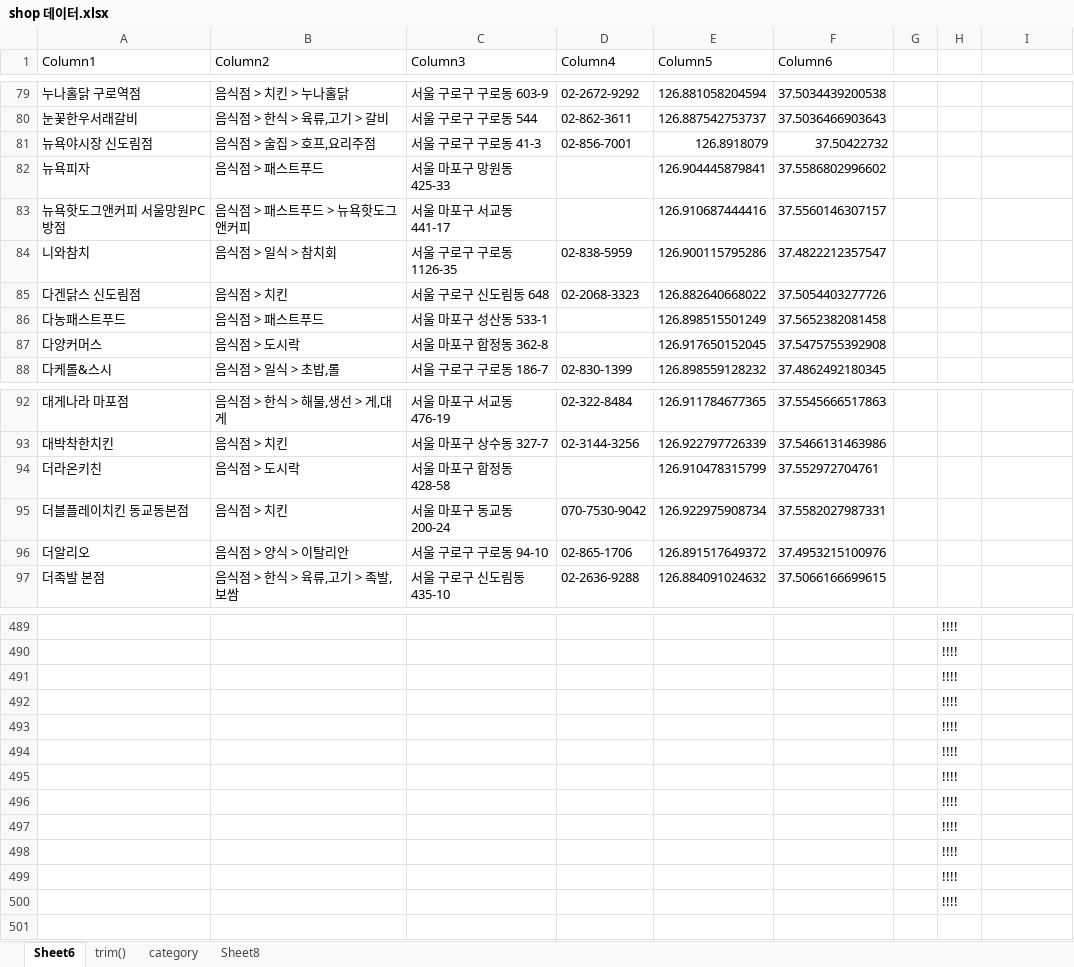
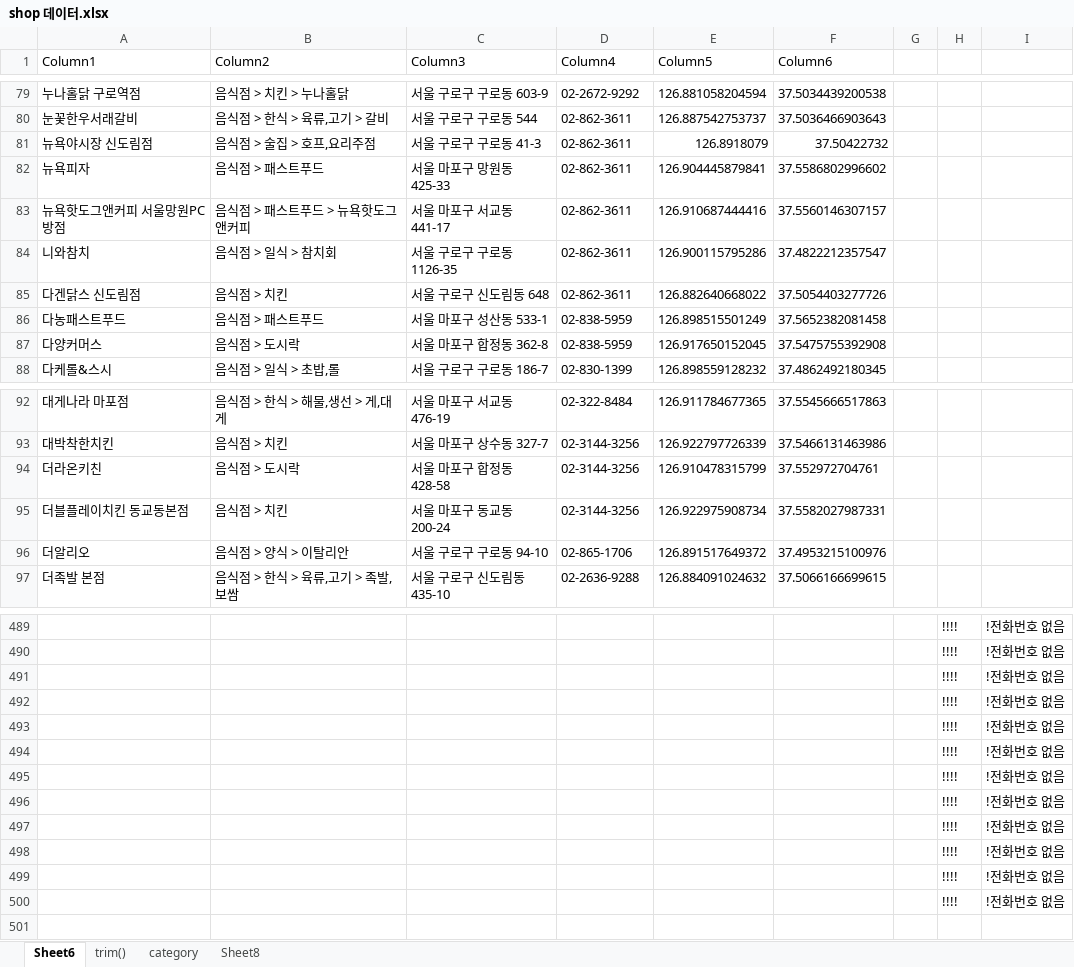
Before and after one commit to saisnoo/baemin03, an Excel workbook: 문서/shop 데이터.xlsx, sheet Sheet6, drawn as a sheet; only a part is shown, gaps mark what is left out; values as stored, in another font and other column widths than the file's, no borders; conditional formats and table styles not drawn; the diff covers the shown part only; the diff names each change by its address in the sheet, - before the commit and + after, or states it on an @@ line.

```diff
--- a/문서/shop 데이터.xlsx (sheet Sheet6)
+++ b/문서/shop 데이터.xlsx (sheet Sheet6)
-D81 (Column4): 02-856-7001
+D81 (Column4): 02-862-3611
-D82:D83 (Column4): (empty)
+D82:D83 (Column4): 02-862-3611
-D84 (Column4): 02-838-5959
+D84 (Column4): 02-862-3611
-D85 (Column4): 02-2068-3323
+D85 (Column4): 02-862-3611
-D86:D87 (Column4): (empty)
+D86:D87 (Column4): 02-838-5959
-D94 (Column4): (empty)
+D94 (Column4): 02-3144-3256
-D95 (Column4): 070-7530-9042
+D95 (Column4): 02-3144-3256
-I489:I500: (empty)
+I489:I500: !전화번호 없음
```
Also changed, not shown: 105 edited cells elsewhere in this sheet, sheet Sheet8, sheet trim(), formulas that keep their value, 4 other files.
